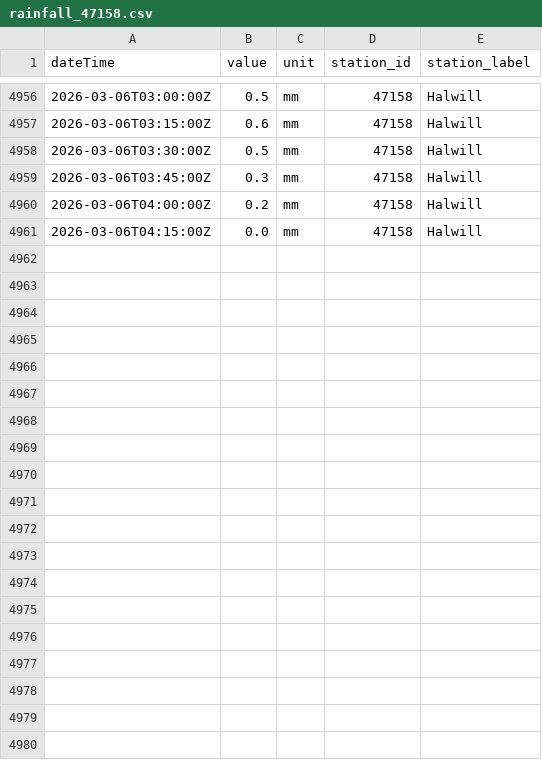
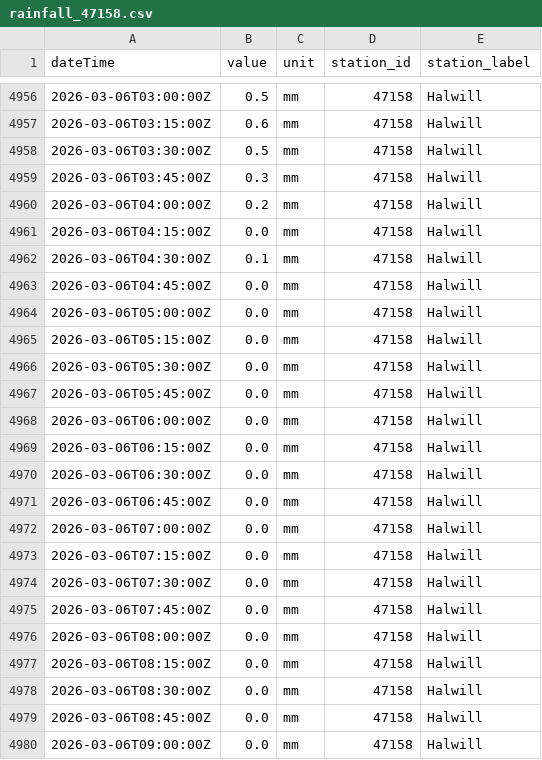
Before and after one commit to aallan/floodwatch, a CSV file: data/rainfall_47158.csv, drawn as a sheet; only a part is shown, gaps mark what is left out.

```diff
--- a/data/rainfall_47158.csv
+++ b/data/rainfall_47158.csv
@@ -4961 +4961,20 @@ dateTime,value,unit,station_id,station_label
 2026-03-06T04:15:00Z,0.0,mm,47158,Halwill
+2026-03-06T04:30:00Z,0.1,mm,47158,Halwill
+2026-03-06T04:45:00Z,0.0,mm,47158,Halwill
+2026-03-06T05:00:00Z,0.0,mm,47158,Halwill
+2026-03-06T05:15:00Z,0.0,mm,47158,Halwill
+2026-03-06T05:30:00Z,0.0,mm,47158,Halwill
+2026-03-06T05:45:00Z,0.0,mm,47158,Halwill
+2026-03-06T06:00:00Z,0.0,mm,47158,Halwill
+2026-03-06T06:15:00Z,0.0,mm,47158,Halwill
+2026-03-06T06:30:00Z,0.0,mm,47158,Halwill
+2026-03-06T06:45:00Z,0.0,mm,47158,Halwill
+2026-03-06T07:00:00Z,0.0,mm,47158,Halwill
+2026-03-06T07:15:00Z,0.0,mm,47158,Halwill
+2026-03-06T07:30:00Z,0.0,mm,47158,Halwill
+2026-03-06T07:45:00Z,0.0,mm,47158,Halwill
+2026-03-06T08:00:00Z,0.0,mm,47158,Halwill
+2026-03-06T08:15:00Z,0.0,mm,47158,Halwill
+2026-03-06T08:30:00Z,0.0,mm,47158,Halwill
+2026-03-06T08:45:00Z,0.0,mm,47158,Halwill
+2026-03-06T09:00:00Z,0.0,mm,47158,Halwill
```
Also changed, not shown: data/level_50198_barnstaple_(tidal).csv, data/rainfall_50199.csv, 14 other files.
